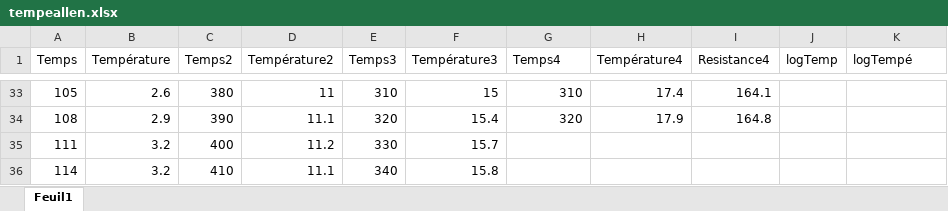
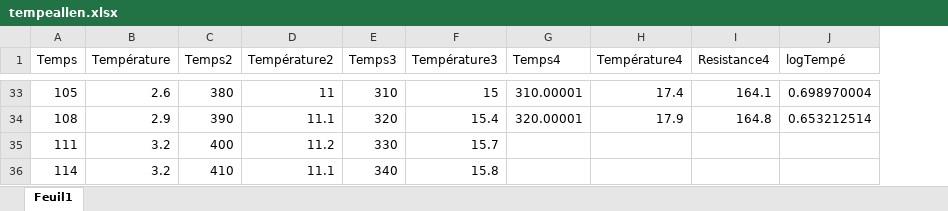
Before and after one commit to lucasboistay/resistivity_experimentation, an Excel workbook: data/tempeallen.xlsx, sheet Feuil1, drawn as a sheet; only a part is shown, gaps mark what is left out; values as stored, in another font and other column widths than the file's, no borders; removed rows and columns are numbered as before the commit, all else as after; the diff covers the shown part only; the diff names each change by its address in the sheet, - before the commit and + after, or states it on an @@ line.

```diff
--- a/data/tempeallen.xlsx (sheet Feuil1)
+++ b/data/tempeallen.xlsx (sheet Feuil1)
-column J (logTemp), empty
-G33 (Temps4): 310
+G33 (Temps4): 310.00001
-J33 (logTempé): (empty)
+J33 (logTempé): 0.698970004
-G34 (Temps4): 320
+G34 (Temps4): 320.00001
-J34 (logTempé): (empty)
+J34 (logTempé): 0.653212514
```
Also changed, not shown: 62 edited cells elsewhere in this sheet, data/data_cuivre_temp.xlsx, 15 other files.
